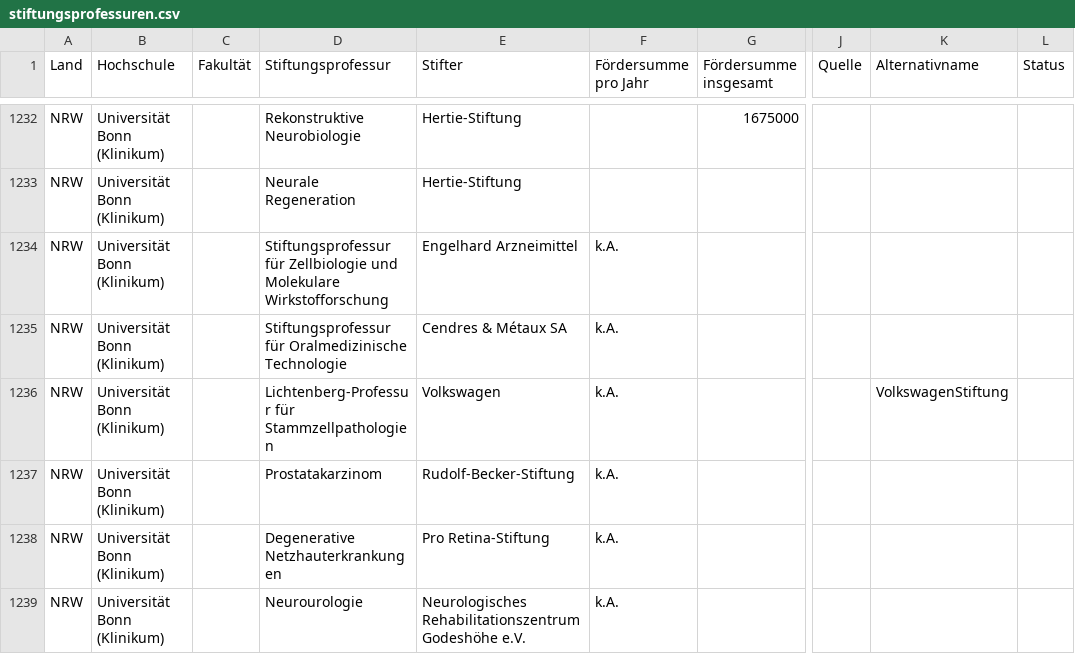
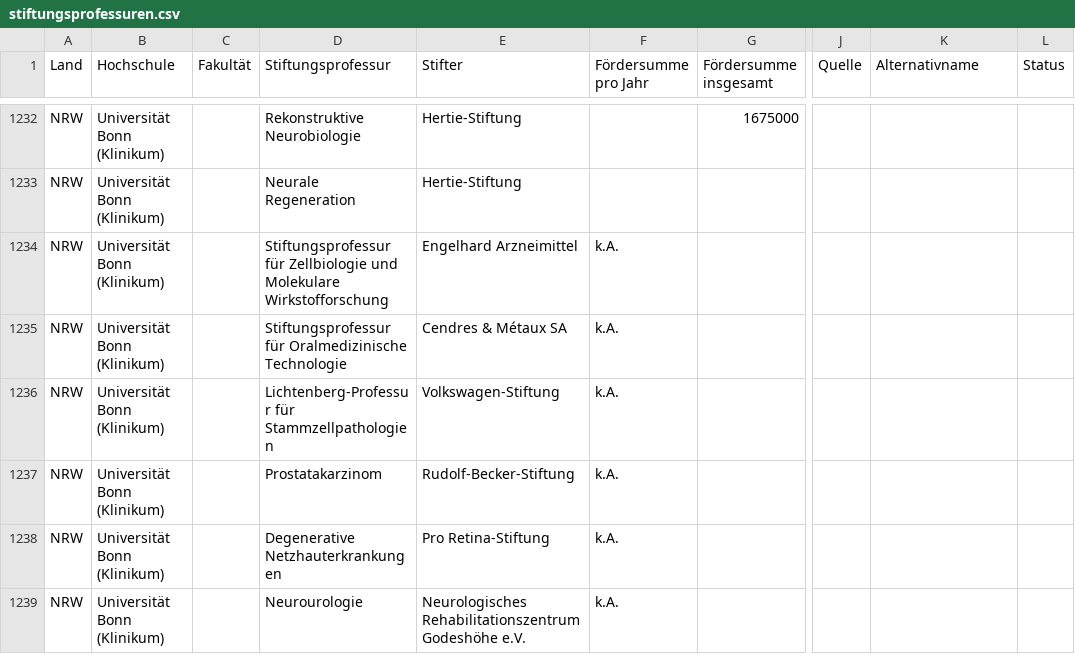
Before and after one commit to netAction/hochschulwatch, a CSV file: import/daten/vorlagen-in-csv/stiftungsprofessuren.csv, drawn as a sheet; only a part is shown, gaps mark what is left out; the diff covers the shown part only; the diff names each change by its address in the sheet, - before the commit and + after, or states it on an @@ line.

```diff
--- a/import/daten/vorlagen-in-csv/stiftungsprofessuren.csv
+++ b/import/daten/vorlagen-in-csv/stiftungsprofessuren.csv
-E1236 (Stifter): Volkswagen
+E1236 (Stifter): Volkswagen-Stiftung
-K1236 (Alternativname): VolkswagenStiftung
+K1236 (Alternativname): (empty)
```
Also changed, not shown: 29 edited cells elsewhere in this file, import/daten/vorlagen-in-csv/foerderer.csv.
